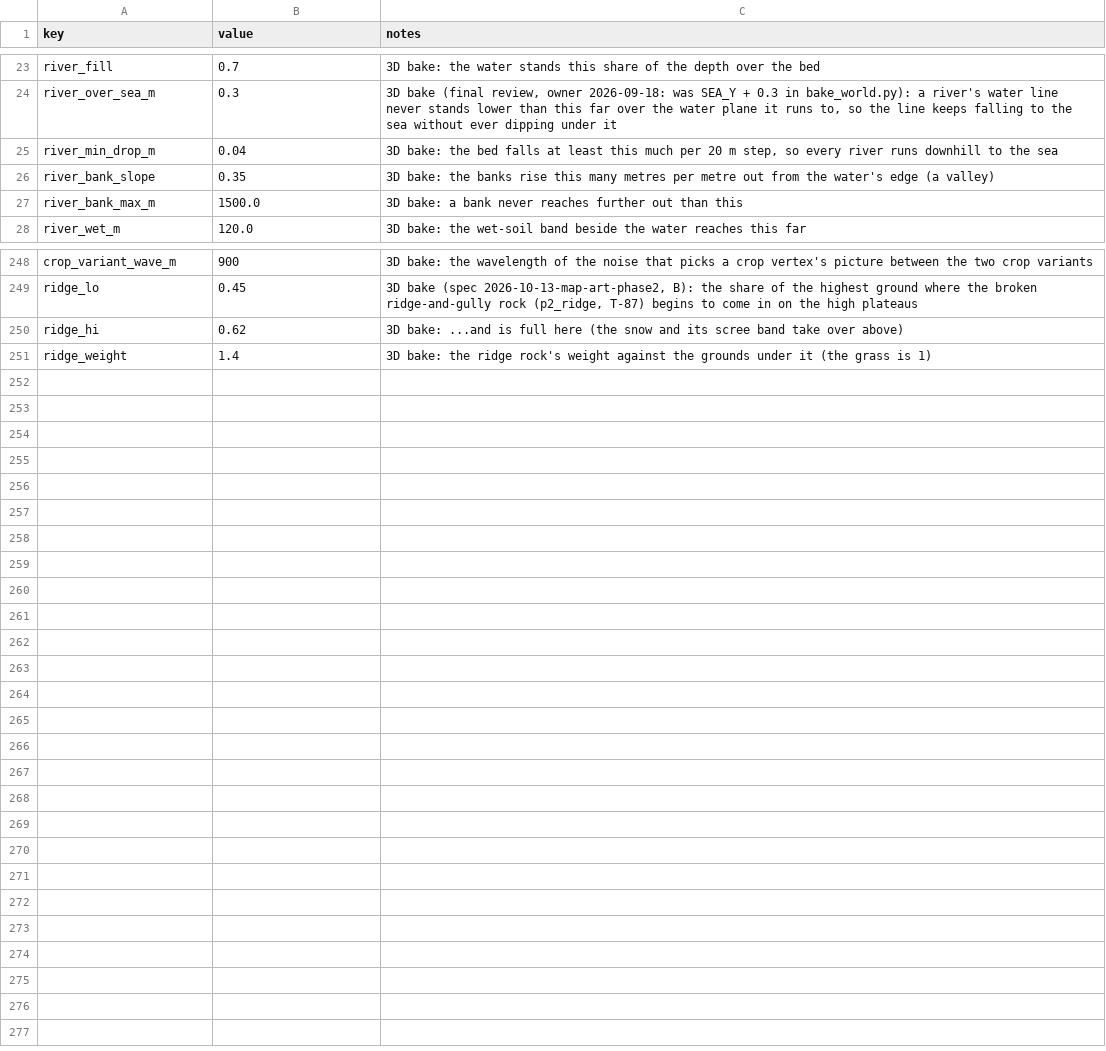
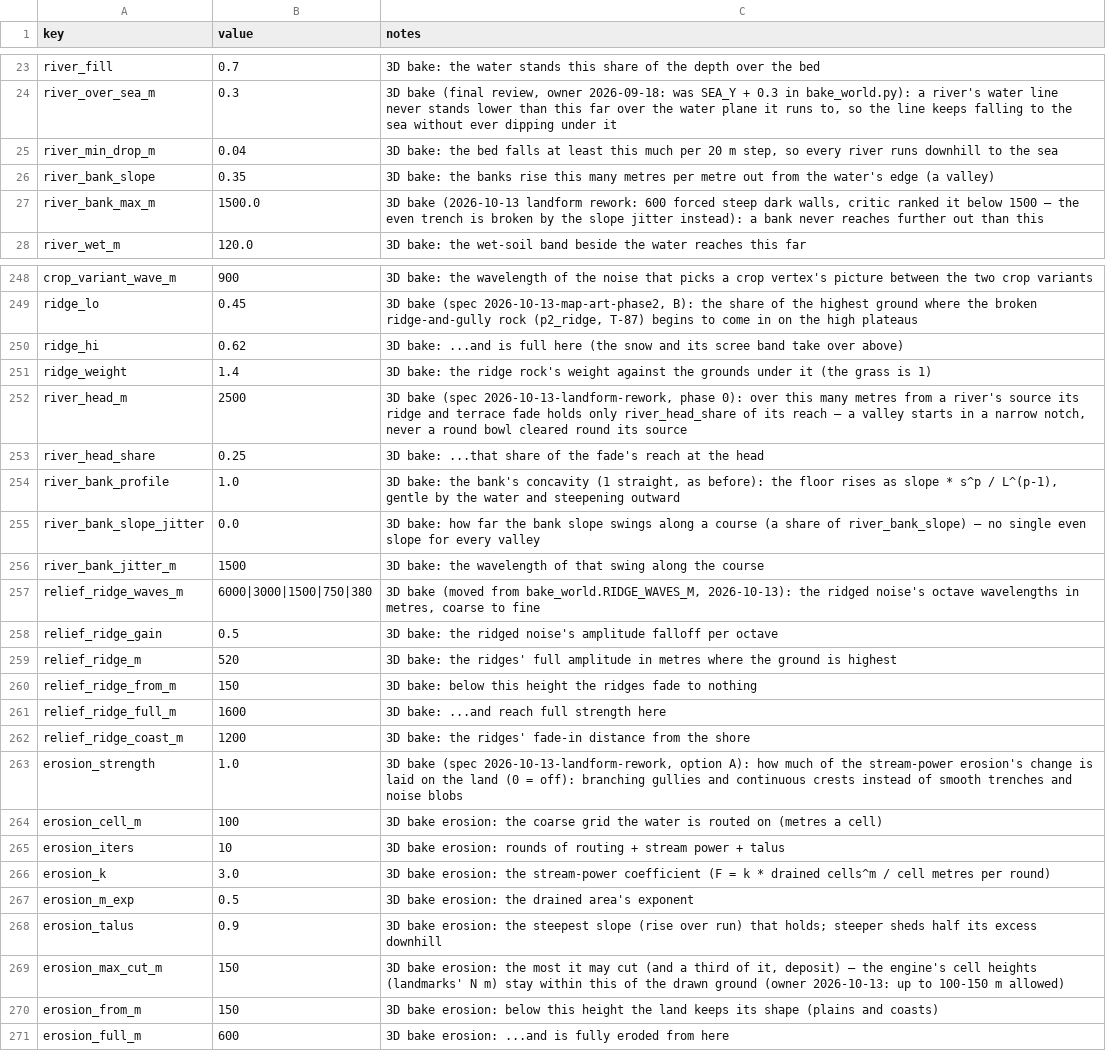
Before and after one commit to samuelzhang1201/game_design, a CSV file: data/screens/map3d/map3d_bake.csv, drawn as a sheet; only a part is shown, gaps mark what is left out; the diff covers the shown part only.

```diff
--- a/data/screens/map3d/map3d_bake.csv
+++ b/data/screens/map3d/map3d_bake.csv
@@ -26,3 +26,3 @@ river_min_drop_m,0.04,"3D bake: the bed falls at least this much per 20 m step,
 river_bank_slope,0.35,3D bake: the banks rise this many metres per metre out from the water's edge (a valley)
-river_bank_max_m,1500.0,3D bake: a bank never reaches further out than this
+river_bank_max_m,1500.0,"3D bake (2026-10-13 landform rework: 600 forced steep dark walls, critic ranked it below 1500 — the even trench is broken by the slope jitter instead): a bank never reaches further out than this"
 river_wet_m,120.0,3D bake: the wet-soil band beside the water reaches this far
@@ -251 +251,21 @@ ridge_hi,0.62,3D bake: ...and is full here (the snow and its scree band take ove
 ridge_weight,1.4,3D bake: the ridge rock's weight against the grounds under it (the grass is 1)
+river_head_m,2500,"3D bake (spec 2026-10-13-landform-rework, phase 0): over this many metres from a river's source its ridge and terrace fade holds only river_head_share of its reach — a valley starts in a narrow notch, never a round bowl cleared round its source"
+river_head_share,0.25,3D bake: ...that share of the fade's reach at the head
+river_bank_profile,1.0,"3D bake: the bank's concavity (1 straight, as before): the floor rises as slope * s^p / L^(p-1), gentle by the water and steepening outward"
+river_bank_slope_jitter,0.0,3D bake: how far the bank slope swings along a course (a share of river_bank_slope) — no single even slope for every valley
+river_bank_jitter_m,1500,3D bake: the wavelength of that swing along the course
+relief_ridge_waves_m,6000|3000|1500|750|380,"3D bake (moved from bake_world.RIDGE_WAVES_M, 2026-10-13): the ridged noise's octave wavelengths in metres, coarse to fine"
+relief_ridge_gain,0.5,3D bake: the ridged noise's amplitude falloff per octave
+relief_ridge_m,520,3D bake: the ridges' full amplitude in metres where the ground is highest
+relief_ridge_from_m,150,3D bake: below this height the ridges fade to nothing
+relief_ridge_full_m,1600,3D bake: ...and reach full strength here
+relief_ridge_coast_m,1200,3D bake: the ridges' fade-in distance from the shore
+erosion_strength,1.0,"3D bake (spec 2026-10-13-landform-rework, option A): how much of the stream-power erosion's change is laid on the land (0 = off): branching gullies and continuous crests instead of smooth trenches and noise blobs"
+erosion_cell_m,100,3D bake erosion: the coarse grid the water is routed on (metres a cell)
+erosion_iters,10,3D bake erosion: rounds of routing + stream power + talus
+erosion_k,3.0,3D bake erosion: the stream-power coefficient (F = k * drained cells^m / cell metres per round)
+erosion_m_exp,0.5,3D bake erosion: the drained area's exponent
+erosion_talus,0.9,3D bake erosion: the steepest slope (rise over run) that holds; steeper sheds half its excess downhill
+erosion_max_cut_m,150,"3D bake erosion: the most it may cut (and a third of it, deposit) — the engine's cell heights (landmarks' N m) stay within this of the drawn ground (owner 2026-10-13: up to 100-150 m allowed)"
+erosion_from_m,150,3D bake erosion: below this height the land keeps its shape (plains and coasts)
+erosion_full_m,600,3D bake erosion: ...and is fully eroded from here
```
Also changed, not shown: 1 edited cell elsewhere in this file, 36 other files.
